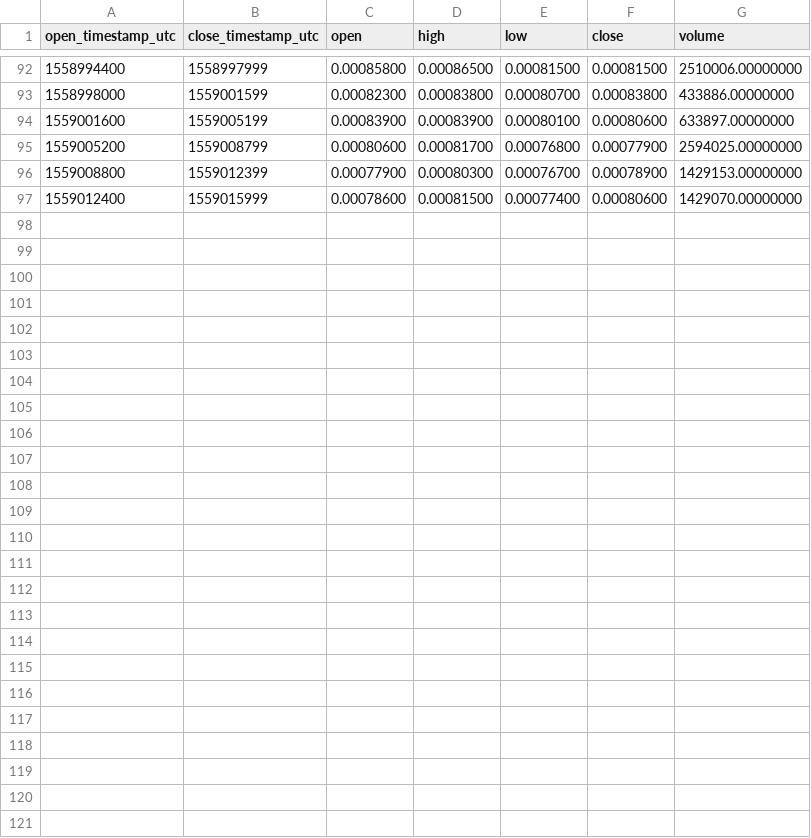
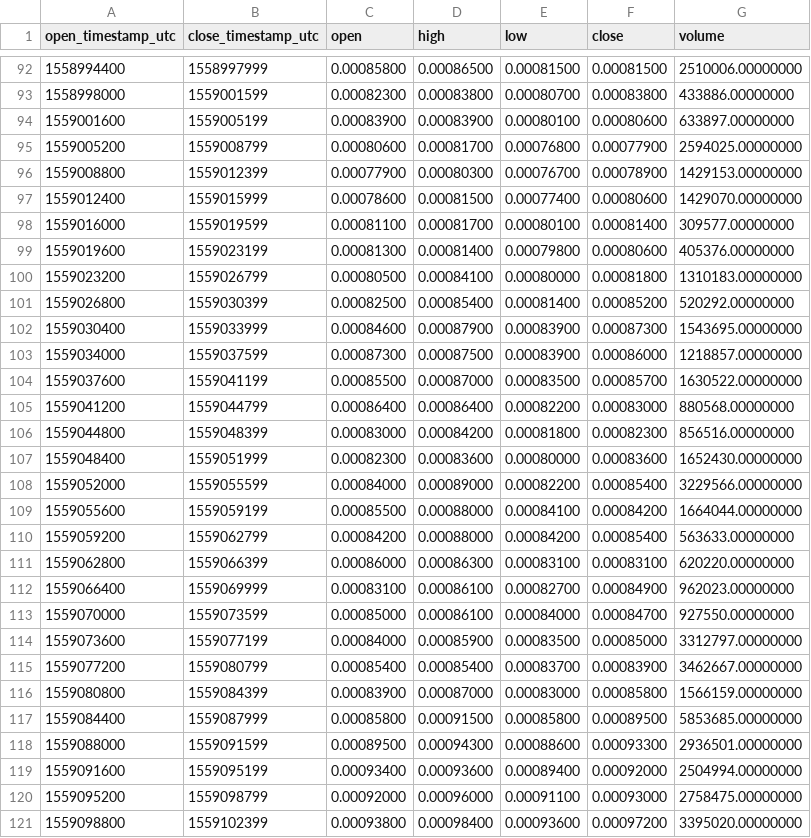
Before and after one commit to cryptobigbro/binance-PHBBNB, a CSV file: binance-PHBBNB-1h.csv, drawn as a sheet; only a part is shown, gaps mark what is left out.

Commit message:
Update OHLCV data.

```diff
--- a/binance-PHBBNB-1h.csv
+++ b/binance-PHBBNB-1h.csv
@@ -97 +97,25 @@ open_timestamp_utc,close_timestamp_utc,open,high,low,close,volume
 1559012400,1559015999,0.00078600,0.00081500,0.00077400,0.00080600,1429070.00000000
+1559016000,1559019599,0.00081100,0.00081700,0.00080100,0.00081400,309577.00000000
+1559019600,1559023199,0.00081300,0.00081400,0.00079800,0.00080600,405376.00000000
+1559023200,1559026799,0.00080500,0.00084100,0.00080000,0.00081800,1310183.00000000
+1559026800,1559030399,0.00082500,0.00085400,0.00081400,0.00085200,520292.00000000
+1559030400,1559033999,0.00084600,0.00087900,0.00083900,0.00087300,1543695.00000000
+1559034000,1559037599,0.00087300,0.00087500,0.00083900,0.00086000,1218857.00000000
+1559037600,1559041199,0.00085500,0.00087000,0.00083500,0.00085700,1630522.00000000
+1559041200,1559044799,0.00086400,0.00086400,0.00082200,0.00083000,880568.00000000
+1559044800,1559048399,0.00083000,0.00084200,0.00081800,0.00082300,856516.00000000
+1559048400,1559051999,0.00082300,0.00083600,0.00080000,0.00083600,1652430.00000000
+1559052000,1559055599,0.00084000,0.00089000,0.00082200,0.00085400,3229566.00000000
+1559055600,1559059199,0.00085500,0.00088000,0.00084100,0.00084200,1664044.00000000
+1559059200,1559062799,0.00084200,0.00088000,0.00084200,0.00085400,563633.00000000
+1559062800,1559066399,0.00086000,0.00086300,0.00083100,0.00083100,620220.00000000
+1559066400,1559069999,0.00083100,0.00086100,0.00082700,0.00084900,962023.00000000
+1559070000,1559073599,0.00085000,0.00086100,0.00084000,0.00084700,927550.00000000
+1559073600,1559077199,0.00084000,0.00085900,0.00083500,0.00085000,3312797.00000000
+1559077200,1559080799,0.00085400,0.00085400,0.00083700,0.00083900,3462667.00000000
+1559080800,1559084399,0.00083900,0.00087000,0.00083000,0.00085800,1566159.00000000
+1559084400,1559087999,0.00085800,0.00091500,0.00085800,0.00089500,5853685.00000000
+1559088000,1559091599,0.00089500,0.00094300,0.00088600,0.00093300,2936501.00000000
+1559091600,1559095199,0.00093400,0.00093600,0.00089400,0.00092000,2504994.00000000
+1559095200,1559098799,0.00092000,0.00096000,0.00091100,0.00093000,2758475.00000000
+1559098800,1559102399,0.00093800,0.00098400,0.00093600,0.00097200,3395020.00000000
```
Also changed, not shown: binance-PHBBNB-1d.csv, 1 other file.
